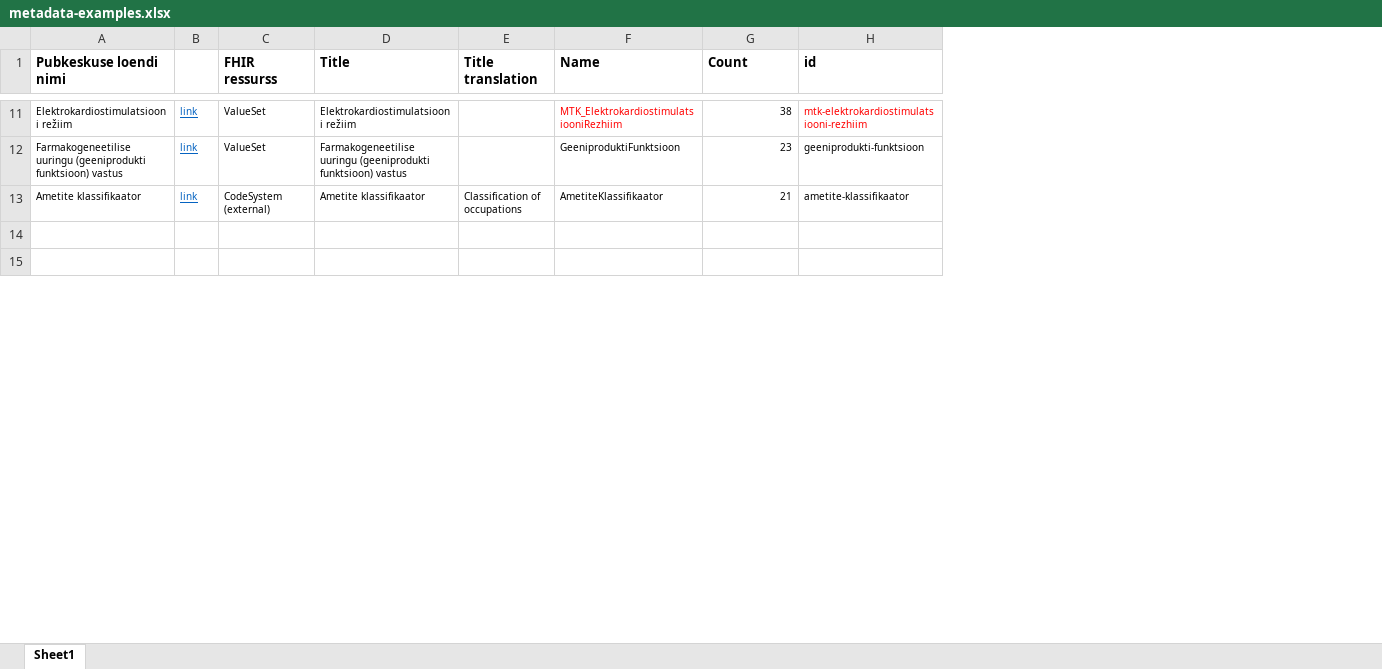
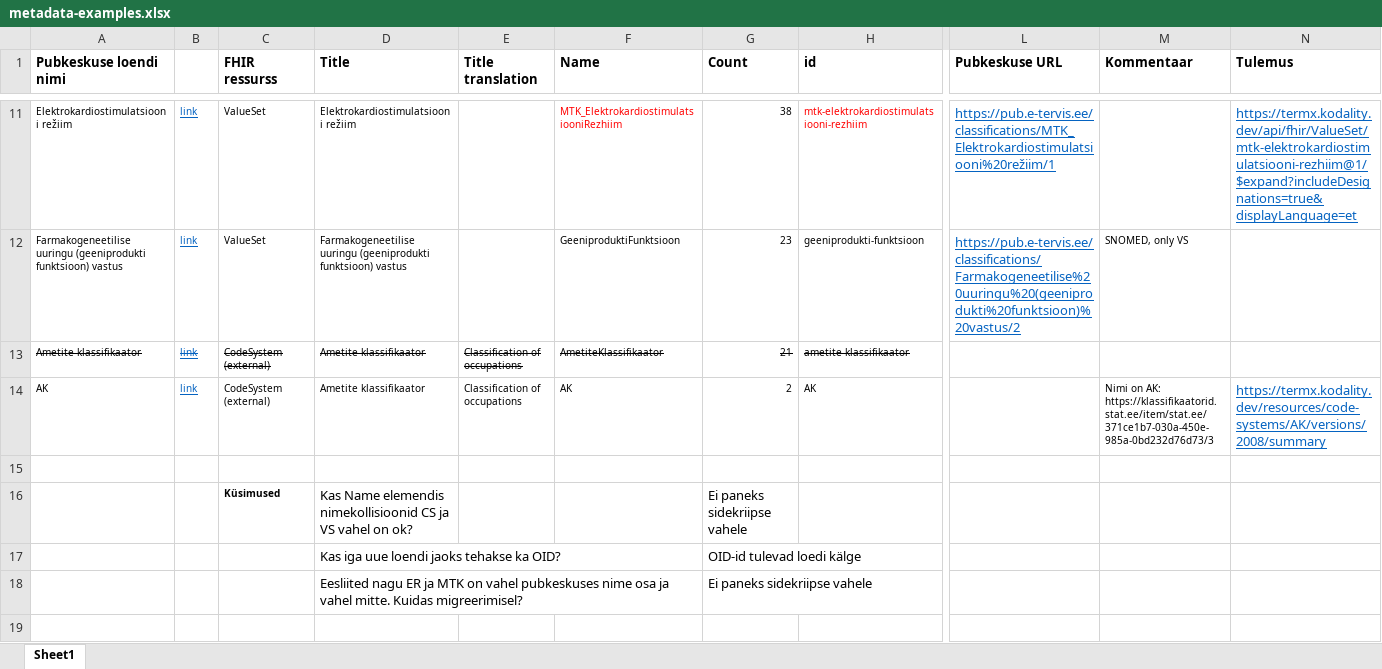
Before and after one commit to TEHIK-EE/terminology-migration, an Excel workbook: metadata-examples.xlsx, sheet Sheet1, drawn as a sheet; only a part is shown, gaps mark what is left out; values as stored, in another font and other column widths than the file's, no borders; rows hold the shown columns only; the diff covers the shown part only; the diff names each change by its address in the sheet, - before the commit and + after, or states it on an @@ line.

Commit message:
comments to metadata examples

```diff
--- a/metadata-examples.xlsx (sheet Sheet1)
+++ b/metadata-examples.xlsx (sheet Sheet1)
+column L (Pubkeskuse URL), rows 11-12: https://pub.e-tervis.ee/classifications/MTK_Elektrokardiostimulatsiooni%20režiim/1 | https://pub.e-tervis.ee/classifications/Farmakogeneetilise%20uuringu%20(geeniprodukti%20funktsioon)%20vastus/2
+column M (Kommentaar), row 12: SNOMED, only VS
+column N (Tulemus), row 11: https://termx.kodality.dev/api/fhir/ValueSet/mtk-elektrokardiostimulatsiooni-rezhiim@1/$expand?includeDesignations=true&displayLanguage=et
-A13:H13 strikethrough: off
+A13:H13 strikethrough: on
+row 14: AK | link | CodeSystem (external) | Ametite klassifikaator | Classification of occupations | AK | 2 | AK |  | Nimi on AK: https://klassifikaatorid.stat.ee/item/stat.ee/371ce1b7-030a-450e-985a-0bd232d76d73/3 | https://termx.kodality.dev/resources/code-systems/AK/versions/2008/summary
+row 16:  |  | Küsimused | Kas Name elemendis nimekollisioonid CS ja VS vahel on ok? |  |  | Ei paneks sidekriipse vahele
+row 17:  |  |  | Kas iga uue loendi jaoks tehakse ka OID? |  |  | OID-id tulevad loedi kälge
+row 18:  |  |  | Eesliited nagu ER ja MTK on vahel pubkeskuses nime osa ja vahel mitte. Kuidas migreerimisel? |  |  | Ei paneks sidekriipse vahele
```
Also changed, not shown: 1 added row, 3 removed rows and cell formats elsewhere in this sheet.
